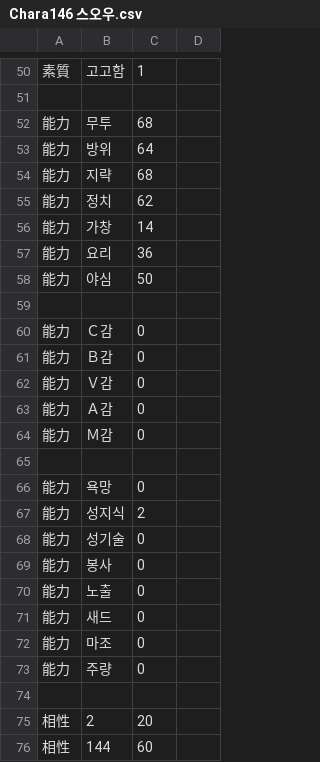
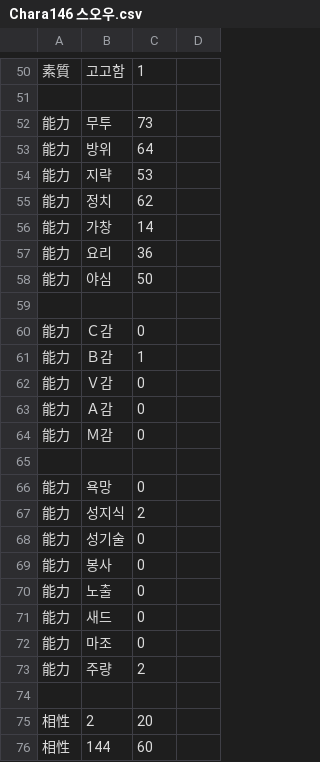
Before and after one commit to echintoad/eraBAK-, a CSV file: CSV/Chara/Chara146 스오우.csv, drawn as a sheet; only a part is shown, gaps mark what is left out; the diff names each change by its address in the sheet, - before the commit and + after, or states it on an @@ line.

```diff
--- a/CSV/Chara/Chara146 스오우.csv
+++ b/CSV/Chara/Chara146 스오우.csv
-C52: 68
+C52: 73
-C54: 68
+C54: 53
-C61: 0
+C61: 1
-C73: 0
+C73: 2
```
Also changed, not shown: CSV/Chara/Chara144 히카리.csv, CSV/Chara/Chara145 노조미.csv, 1 other file.
